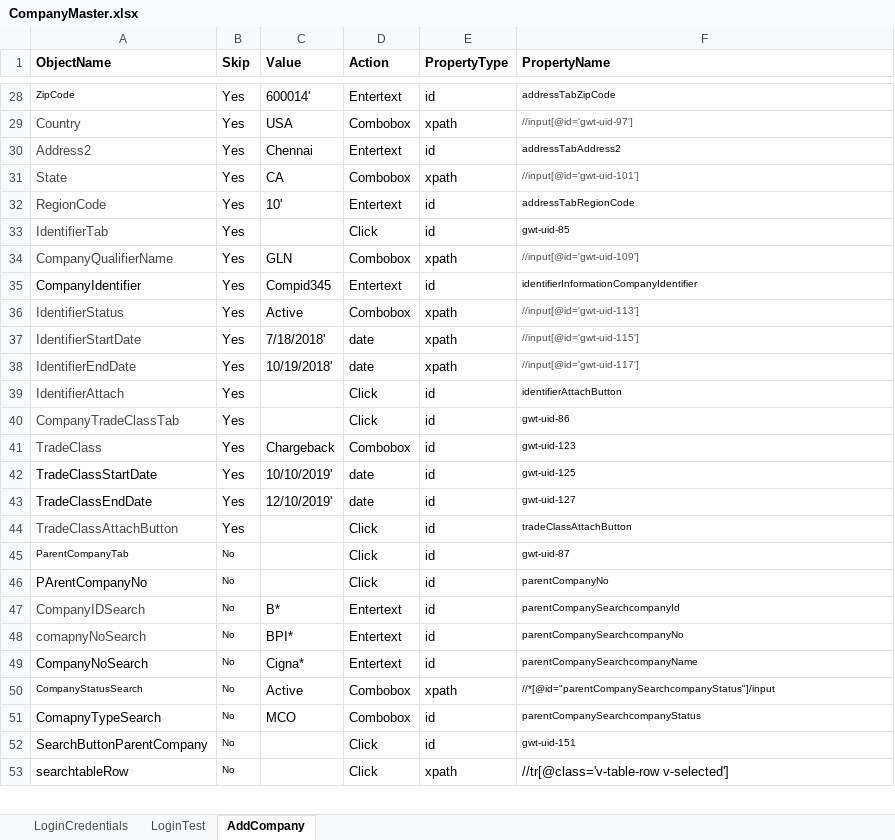
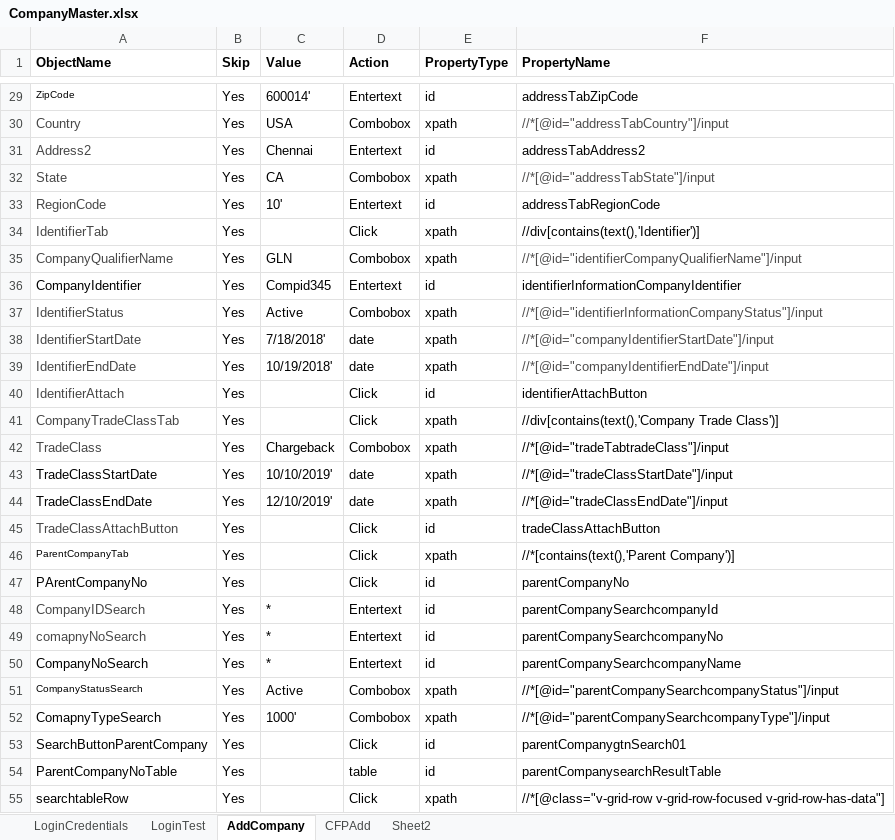
Before and after one commit to deepakkum21/Selenium, an Excel workbook: CompanyMaster/target/test-classes/excel/CompanyMaster.xlsx, sheet AddCompany, drawn as a sheet; only a part is shown, gaps mark what is left out; values as stored, in another font and other column widths than the file's, no borders; addresses are those after the commit; the diff covers the shown part only; the diff names each change by its address in the sheet, - before the commit and + after, or states it on an @@ line.

Commit message:
company master done

```diff
--- a/CompanyMaster/target/test-classes/excel/CompanyMaster.xlsx (sheet AddCompany)
+++ b/CompanyMaster/target/test-classes/excel/CompanyMaster.xlsx (sheet AddCompany)
+sheet tab: CFPAdd
+sheet tab: Sheet2
@@ F29:F53 text size: larger @@
-F30 (PropertyName): //input[@id='gwt-uid-97']
+F30 (PropertyName): //*[@id="addressTabCountry"]/input
-F32 (PropertyName): //input[@id='gwt-uid-101']
+F32 (PropertyName): //*[@id="addressTabState"]/input
-E34 (PropertyType): id
+E34 (PropertyType): xpath
-F34 (PropertyName): gwt-uid-85
+F34 (PropertyName): //div[contains(text(),'Identifier')]
-F35 (PropertyName): //input[@id='gwt-uid-109']
+F35 (PropertyName): //*[@id="identifierCompanyQualifierName"]/input
-F37 (PropertyName): //input[@id='gwt-uid-113']
+F37 (PropertyName): //*[@id="identifierInformationCompanyStatus"]/input
-F38 (PropertyName): //input[@id='gwt-uid-115']
+F38 (PropertyName): //*[@id="companyIdentifierStartDate"]/input
-F39 (PropertyName): //input[@id='gwt-uid-117']
+F39 (PropertyName): //*[@id="companyIdentifierEndDate"]/input
-E41:E44 (PropertyType): id
+E41:E44 (PropertyType): xpath
-F41 (PropertyName): gwt-uid-86
+F41 (PropertyName): //div[contains(text(),'Company Trade Class')]
-F42 (PropertyName): gwt-uid-123
+F42 (PropertyName): //*[@id="tradeTabtradeClass"]/input
-F43 (PropertyName): gwt-uid-125
+F43 (PropertyName): //*[@id="tradeClassStartDate"]/input
-F44 (PropertyName): gwt-uid-127
+F44 (PropertyName): //*[@id="tradeClassEndDate"]/input
-B46:B53 (Skip): No
+B46:B53 (Skip): Yes
@@ B46:B53 text size: larger @@
-E46 (PropertyType): id
+E46 (PropertyType): xpath
-F46 (PropertyName): gwt-uid-87
+F46 (PropertyName): //*[contains(text(),'Parent Company')]
-C48 (Value): B*
+C48 (Value): *
-C49 (Value): BPI*
+C49 (Value): *
-C50 (Value): Cigna*
+C50 (Value): *
-C52 (Value): MCO
+C52 (Value): 1000'
-E52 (PropertyType): id
+E52 (PropertyType): xpath
-F52 (PropertyName): parentCompanySearchcompanyStatus
+F52 (PropertyName): //*[@id="parentCompanySearchcompanyType"]/input
-F53 (PropertyName): gwt-uid-151
+F53 (PropertyName): parentCompanygtnSearch01
+row 54: ParentCompanyNoTable | Yes |  | table | id | parentCompanysearchResultTable
-B55 (Skip): No
+B55 (Skip): Yes
@@ B55 text size: larger @@
-F55 (PropertyName): //tr[@class='v-table-row v-selected']
+F55 (PropertyName): //*[@class="v-grid-row v-grid-row-focused v-grid-row-has-data"]
```
Also changed, not shown: 10 added rows, 19 edited cells and cell formats elsewhere in this sheet, 31 other files.
